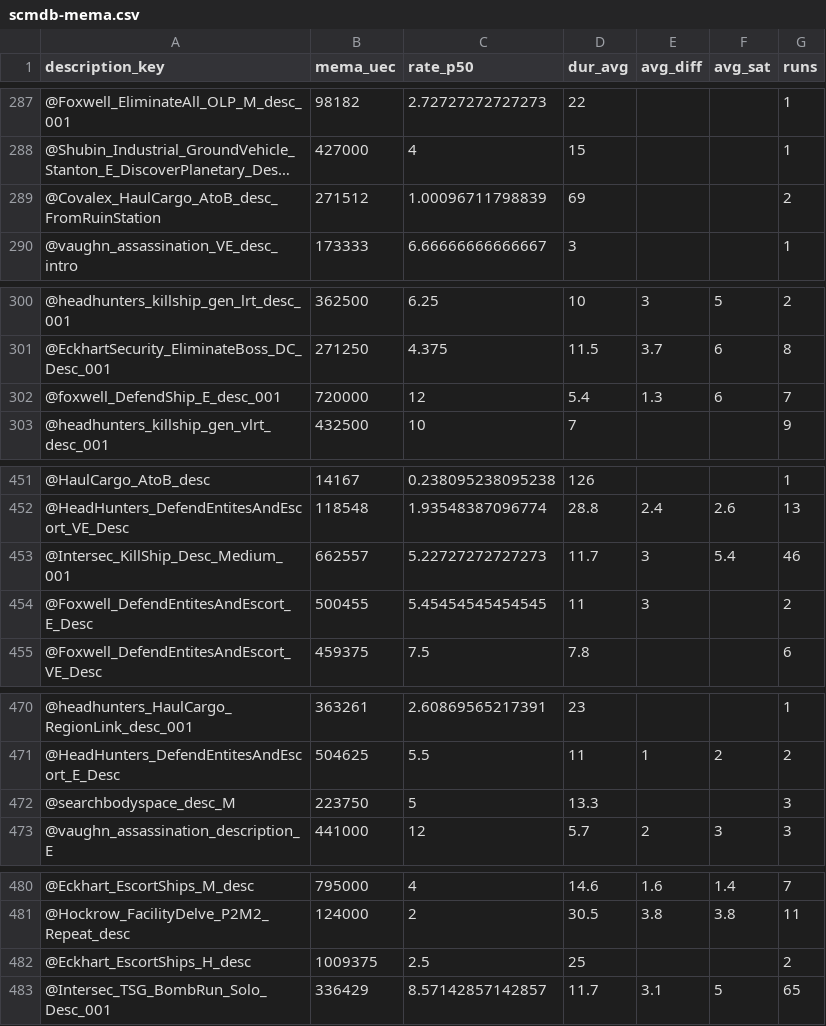
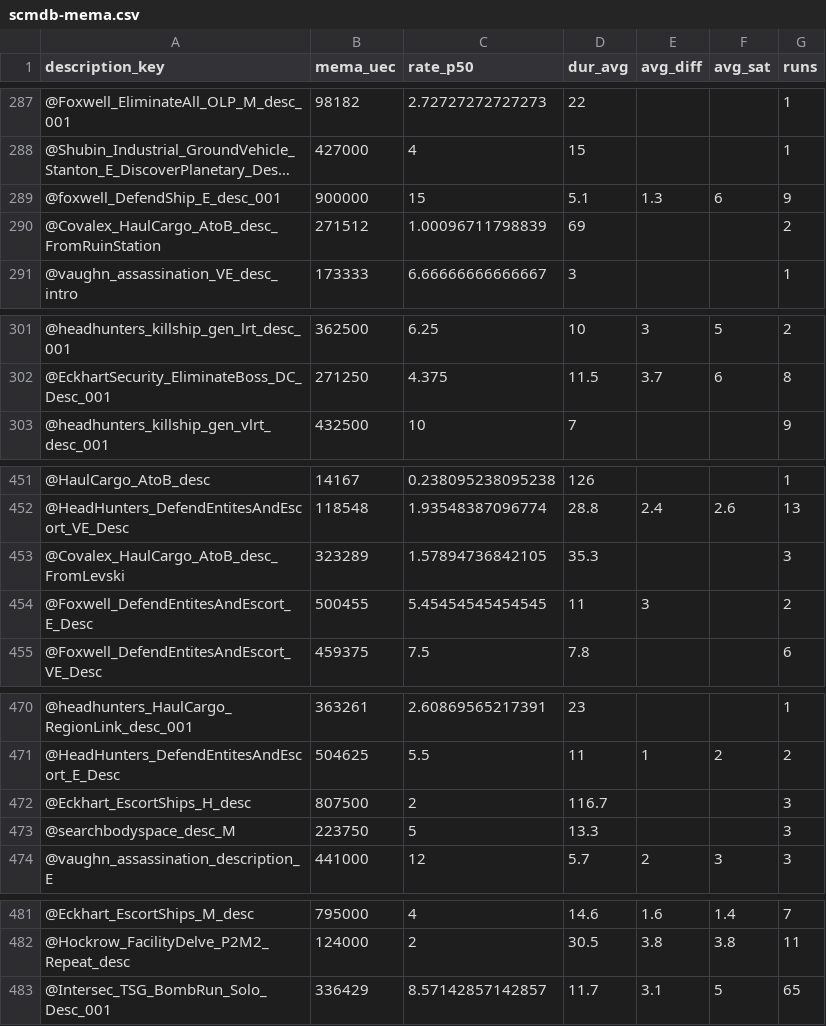
Before and after one commit to Amoenus/sc-item-stat-updater, a CSV file: csv/scmdb/4.8.1-live.11952564/scmdb-mema.csv, drawn as a sheet; only a part is shown, gaps mark what is left out; long unchanged cells end in …; removed rows and columns are numbered as before the commit, all else as after; the diff covers the shown part only; the diff names each change by its address in the sheet, - before the commit and + after, or states it on an @@ line.

```diff
--- a/csv/scmdb/4.8.1-live.11952564/scmdb-mema.csv
+++ b/csv/scmdb/4.8.1-live.11952564/scmdb-mema.csv
+row 289: @foxwell_DefendShip_E_desc_001 | 900000 | 15 | 5.1 | 1.3 | 6 | 9
-row 302: @foxwell_DefendShip_E_desc_001 | 720000 | 12 | 5.4 | 1.3 | 6 | 7
-row 453: @Intersec_KillShip_Desc_Medium_001 | 662557 | 5.22727272727273 | 11.7 | 3 | 5.4 | 46
+row 453: @Covalex_HaulCargo_AtoB_desc_FromLevski | 323289 | 1.57894736842105 | 35.3 |  |  | 3
+row 472: @Eckhart_EscortShips_H_desc | 807500 | 2 | 116.7 |  |  | 3
-row 482: @Eckhart_EscortShips_H_desc | 1009375 | 2.5 | 25 |  |  | 2
```
Also changed, not shown: 8 added rows and 4 removed rows elsewhere in this file, 2 other files.
